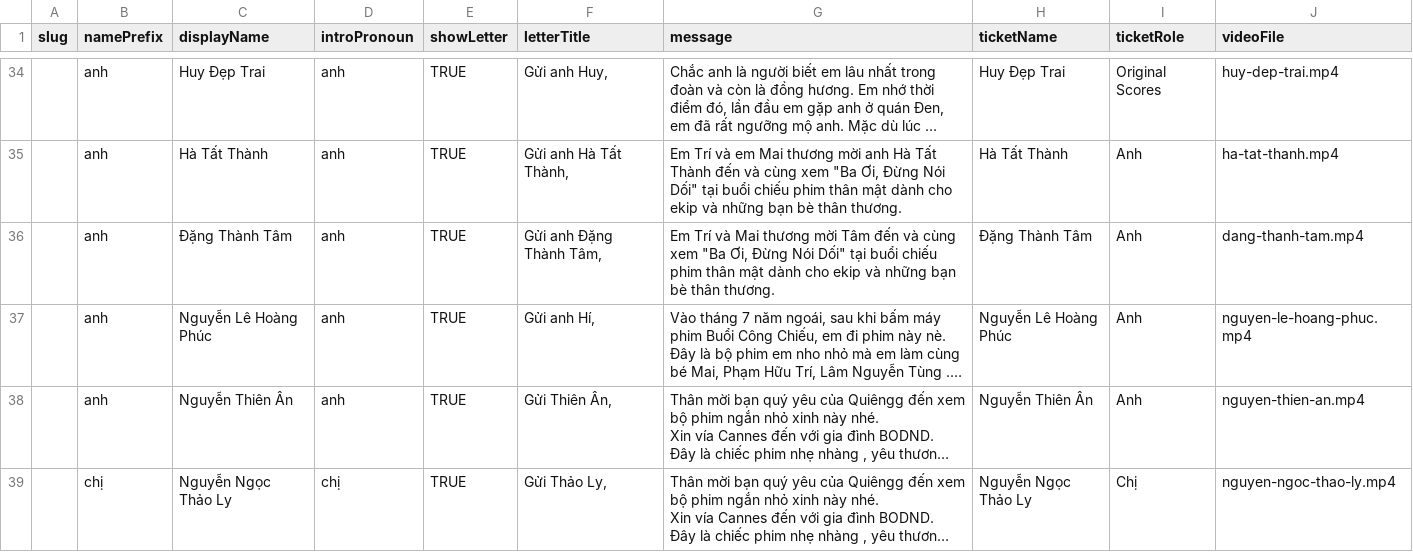
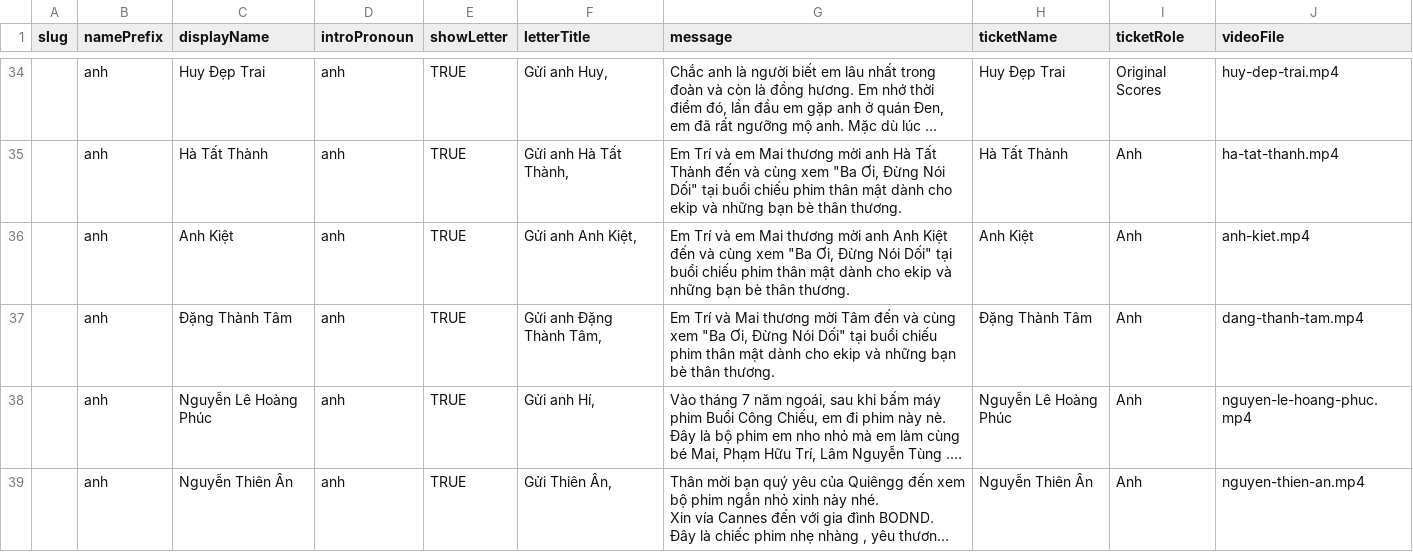
Before and after one commit to phamhuutri108/portfolio-phamhuutri, a CSV file: short-films/dad-dont-lie/invitation/guest-list.csv, drawn as a sheet; only a part is shown, gaps mark what is left out; the shorter side is filled out with more unchanged rows; long unchanged cells end in …; the diff names each change by its address in the sheet, - before the commit and + after, or states it on an @@ line.

Commit message:
Add Anh Kiet invitation

```diff
--- a/short-films/dad-dont-lie/invitation/guest-list.csv
+++ b/short-films/dad-dont-lie/invitation/guest-list.csv
+row 36:  | anh | Anh Kiệt | anh | TRUE | Gửi anh Anh Kiệt, | Em Trí và em Mai thương mời anh Anh Kiệt đến và cùng xem "Ba Ơi, Đừng Nói Dối" tại buổi chiếu phim thân mật dành cho ekip và những bạn bè thân thương. | Anh Kiệt | Anh | anh-kiet.mp4
```
Also changed, not shown: 4 other files.
